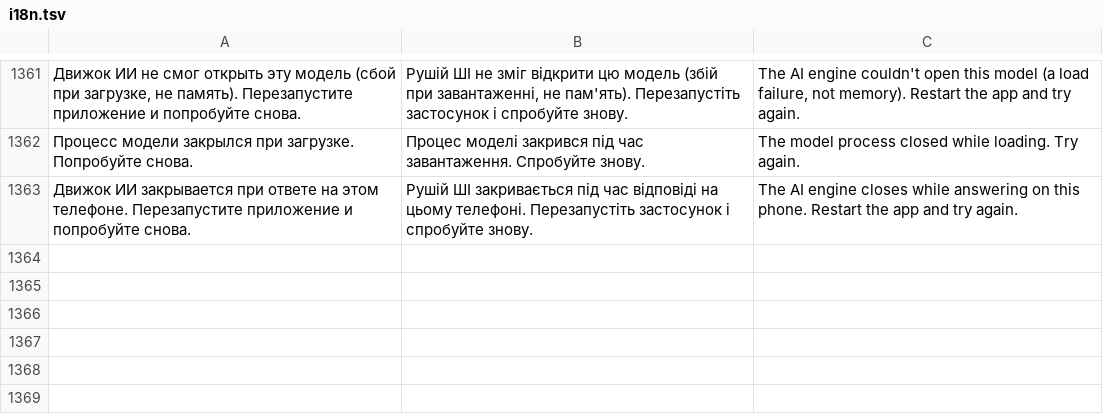
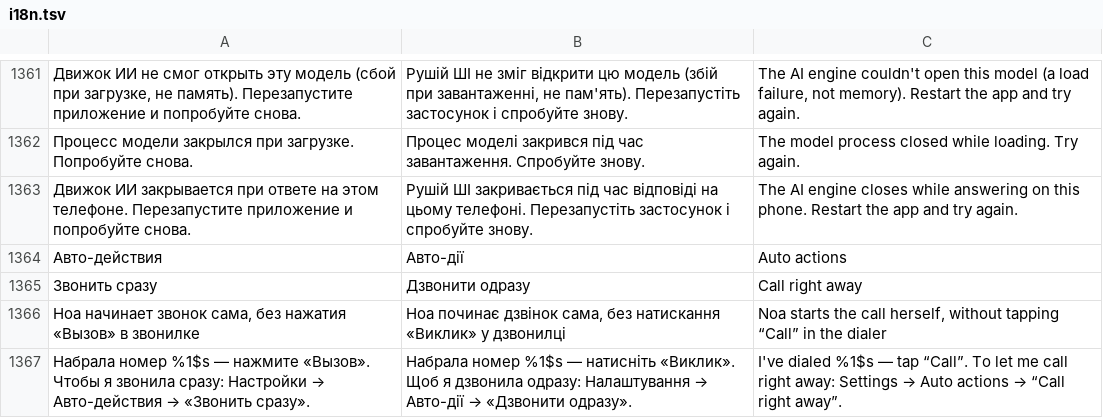
Before and after one commit to Rykovtt/Ttst, a TSV file: app/src/main/assets/i18n.tsv, drawn as a sheet; only a part is shown, gaps mark what is left out; the diff names each change by its address in the sheet, - before the commit and + after, or states it on an @@ line.

```diff
--- a/app/src/main/assets/i18n.tsv
+++ b/app/src/main/assets/i18n.tsv
+row 1364: Авто-действия | Авто-дії | Auto actions
+row 1365: Звонить сразу | Дзвонити одразу | Call right away
+row 1366: Ноа начинает звонок сама, без нажатия «Вызов» в звонилке | Ноа починає дзвінок сама, без натискання «Виклик» у дзвонилці | Noa starts the call herself, without tapping “Call” in the dialer
+row 1367: Набрала номер %1$s — нажмите «Вызов». Чтобы я звонила сразу: Настройки → Авто-действия → «Звонить сразу». | Набрала номер %1$s — натисніть «Виклик». Щоб я дзвонила одразу: Налаштування → Авто-дії → «Дзвонити одразу». | I've dialed %1$s — tap “Call”. To let me call right away: Settings → Auto actions → “Call right away”.
```
Also changed, not shown: 8 other files.
